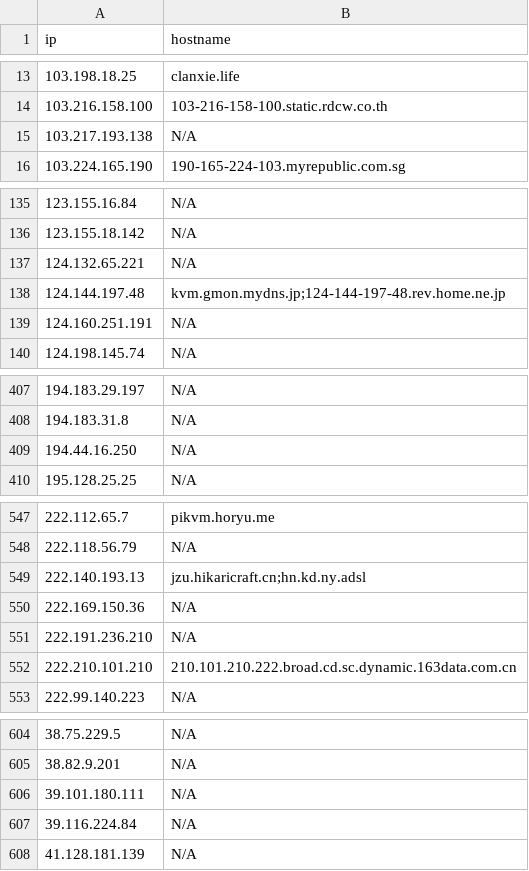
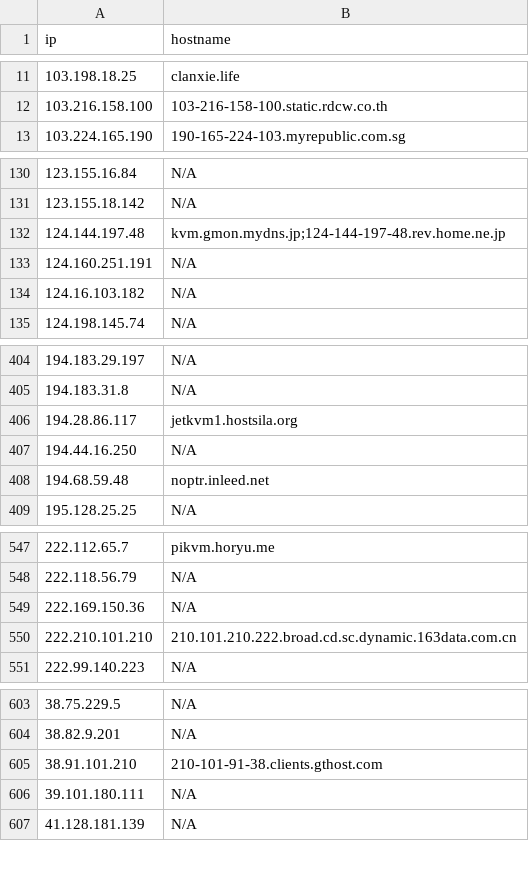
Before and after one commit to u5506878717-glitch/IP-KVM-IPs, a CSV file: kvm_iocs.csv, drawn as a sheet; only a part is shown, gaps mark what is left out; the diff covers the shown part only.

```diff
--- a/kvm_iocs.csv
+++ b/kvm_iocs.csv
@@ -14,3 +12,2 @@ ip,hostname
 103.216.158.100,103-216-158-100.static.rdcw.co.th
-103.217.193.138,N/A
 103.224.165.190,190-165-224-103.myrepublic.com.sg
@@ -136,5 +131,5 @@ ip,hostname
 123.155.18.142,N/A
-124.132.65.221,N/A
 124.144.197.48,kvm.gmon.mydns.jp;124-144-197-48.rev.home.ne.jp
 124.160.251.191,N/A
+124.16.103.182,N/A
 124.198.145.74,N/A
@@ -408,3 +405,5 @@ ip,hostname
 194.183.31.8,N/A
+194.28.86.117,jetkvm1.hostsila.org
 194.44.16.250,N/A
+194.68.59.48,noptr.inleed.net
 195.128.25.25,N/A
@@ -548,5 +548,3 @@ ip,hostname
 222.118.56.79,N/A
-222.140.193.13,jzu.hikaricraft.cn;hn.kd.ny.adsl
 222.169.150.36,N/A
-222.191.236.210,N/A
 222.210.101.210,210.101.210.222.broad.cd.sc.dynamic.163data.com.cn
@@ -605,4 +604,4 @@ ip,hostname
 38.82.9.201,N/A
+38.91.101.210,210-101-91-38.clients.gthost.com
 39.101.180.111,N/A
-39.116.224.84,N/A
 41.128.181.139,N/A
```
Also changed, not shown: 25 added rows, 22 removed rows and 2 edited cells elsewhere in this file.
